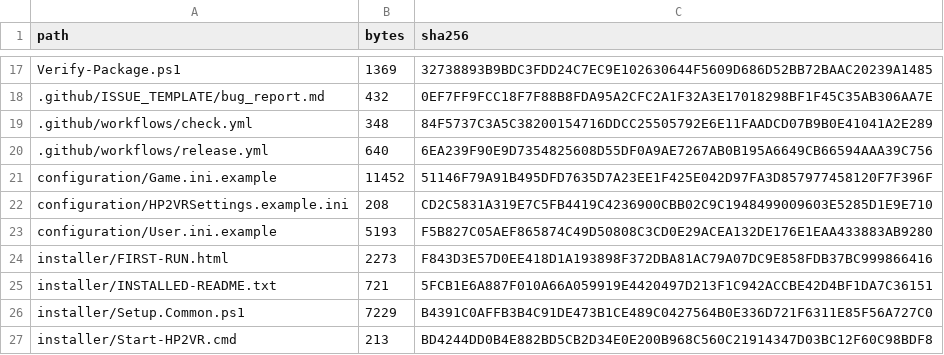
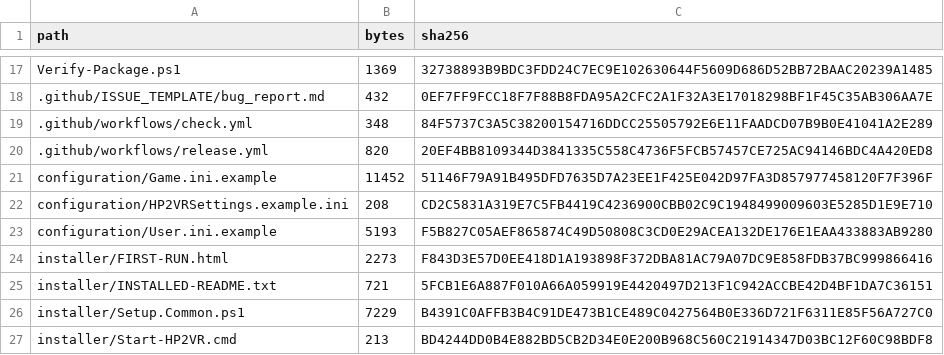
Before and after one commit to The-Logeen/HP2VR, a CSV file: FILE-MANIFEST.csv, drawn as a sheet; only a part is shown, gaps mark what is left out.

```diff
--- a/FILE-MANIFEST.csv
+++ b/FILE-MANIFEST.csv
@@ -19,3 +19,3 @@
 ".github/workflows/check.yml","348","84F5737C3A5C38200154716DDCC25505792E6E11FAADCD07B9B0E41041A2E289"
-".github/workflows/release.yml","640","6EA239F90E9D7354825608D55DF0A9AE7267AB0B195A6649CB66594AAA39C756"
+".github/workflows/release.yml","820","20EF4BB8109344D3841335C558C4736F5FCB57457CE725AC94146BDC4A420ED8"
 "configuration/Game.ini.example","11452","51146F79A91B495DFD7635D7A23EE1F425E042D97FA3D857977458120F7F396F"
```
Also changed, not shown: 1 other file.
